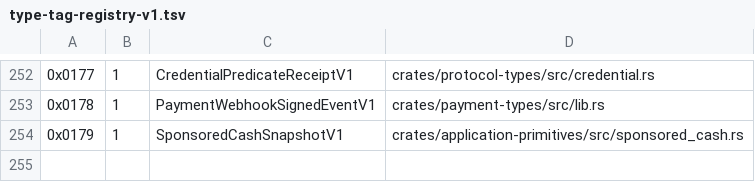
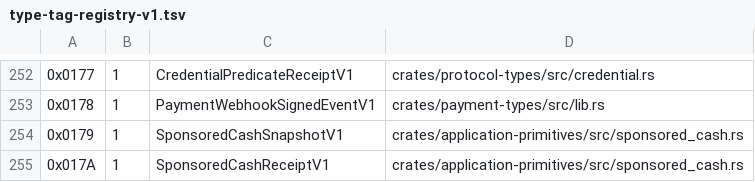
Before and after one commit to advatar/ActiveChain, a TSV file: testing/type-tag-registry-v1.tsv, drawn as a sheet; only a part is shown, gaps mark what is left out; the diff names each change by its address in the sheet, - before the commit and + after, or states it on an @@ line.

Commit message:
feat(cash): bind sponsored execution receipts (#14)

```diff
--- a/testing/type-tag-registry-v1.tsv
+++ b/testing/type-tag-registry-v1.tsv
+row 255: 0x017A | 1 | SponsoredCashReceiptV1 | crates/application-primitives/src/sponsored_cash.rs
```
Also changed, not shown: 4 other files.
